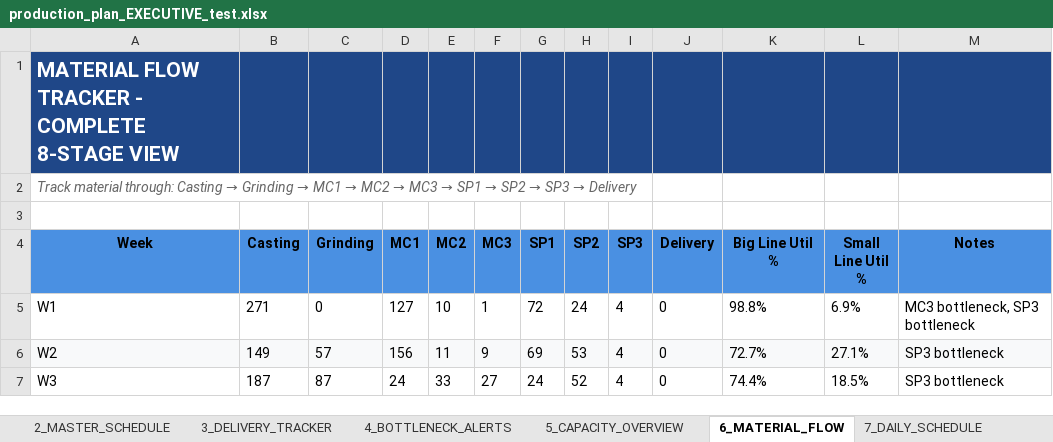
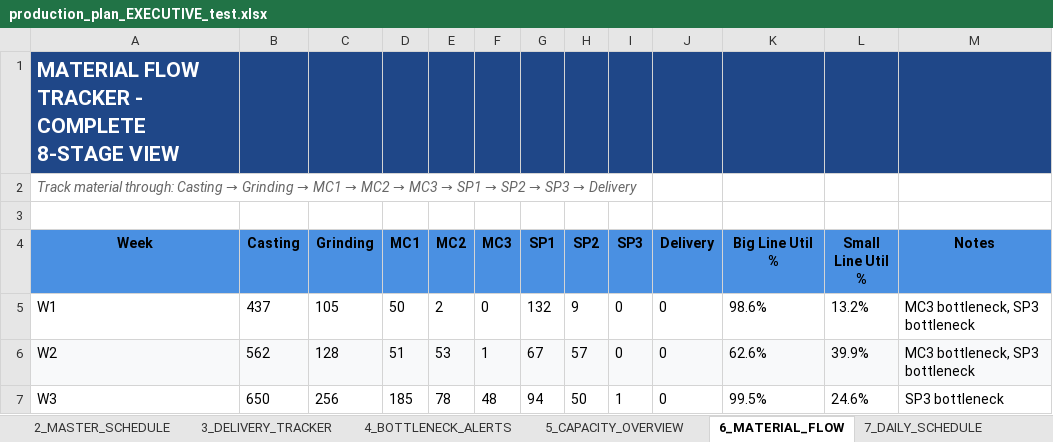
Before and after one commit to Monishkumarvr/PP-C, an Excel workbook: production_plan_EXECUTIVE_test.xlsx, sheet 6_MATERIAL_FLOW, drawn as a sheet; only a part is shown; values as stored, in another font and other column widths than the file's, no borders; the diff covers the shown part only; the diff names each change by its address in the sheet, - before the commit and + after, or states it on an @@ line.

```diff
--- a/production_plan_EXECUTIVE_test.xlsx (sheet 6_MATERIAL_FLOW)
+++ b/production_plan_EXECUTIVE_test.xlsx (sheet 6_MATERIAL_FLOW)
-B5 (Casting): 271
+B5 (Casting): 437
-C5 (Grinding): 0
+C5 (Grinding): 105
-D5 (MC1): 127
+D5 (MC1): 50
-E5 (MC2): 10
+E5 (MC2): 2
-F5 (MC3): 1
+F5 (MC3): 0
-G5 (SP1): 72
+G5 (SP1): 132
-H5 (SP2): 24
+H5 (SP2): 9
-I5:I6 (SP3): 4
+I5:I6 (SP3): 0
-K5 (Big Line Util %): 98.8%
+K5 (Big Line Util %): 98.6%
-L5 (Small Line Util %): 6.9%
+L5 (Small Line Util %): 13.2%
-B6 (Casting): 149
+B6 (Casting): 562
-C6 (Grinding): 57
+C6 (Grinding): 128
-D6 (MC1): 156
+D6 (MC1): 51
-E6 (MC2): 11
+E6 (MC2): 53
-F6 (MC3): 9
+F6 (MC3): 1
-G6 (SP1): 69
+G6 (SP1): 67
-H6 (SP2): 53
+H6 (SP2): 57
-K6 (Big Line Util %): 72.7%
+K6 (Big Line Util %): 62.6%
-L6 (Small Line Util %): 27.1%
+L6 (Small Line Util %): 39.9%
-M6 (Notes): SP3 bottleneck
+M6 (Notes): MC3 bottleneck, SP3 bottleneck
-B7 (Casting): 187
+B7 (Casting): 650
-C7 (Grinding): 87
+C7 (Grinding): 256
-D7 (MC1): 24
+D7 (MC1): 185
-E7 (MC2): 33
+E7 (MC2): 78
-F7 (MC3): 27
+F7 (MC3): 48
-G7 (SP1): 24
+G7 (SP1): 94
-H7 (SP2): 52
+H7 (SP2): 50
-I7 (SP3): 4
+I7 (SP3): 1
-K7 (Big Line Util %): 74.4%
+K7 (Big Line Util %): 99.5%
-L7 (Small Line Util %): 18.5%
+L7 (Small Line Util %): 24.6%
```
Also changed, not shown: 166 edited cells elsewhere in this sheet, sheet 8_PART_DAILY_SCHEDULE, sheet 3_DELIVERY_TRACKER, sheet 2_MASTER_SCHEDULE, sheet 7_DAILY_SCHEDULE, sheet 5_CAPACITY_OVERVIEW, sheet 1_EXECUTIVE_DASHBOARD, 1 more sheet, other sheet tabs, production_plan_COMPREHENSIVE_test.xlsx.
